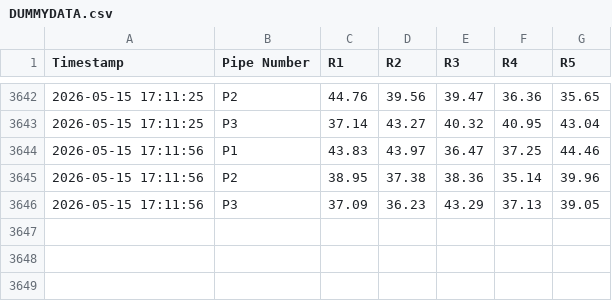
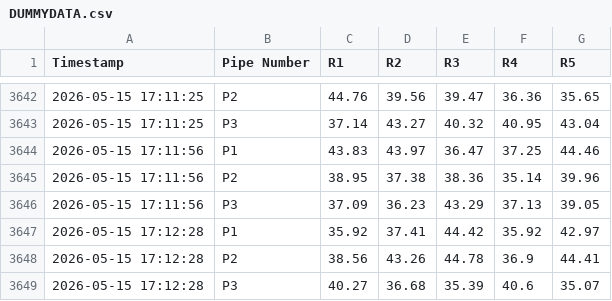
Before and after one commit to ArghaD-SAP/csvdata, a CSV file: DUMMYDATA.csv, drawn as a sheet; only a part is shown, gaps mark what is left out; the diff names each change by its address in the sheet, - before the commit and + after, or states it on an @@ line.

Commit message:
Data updated at 2026-05-15 17:12:28 IST

```diff
--- a/DUMMYDATA.csv
+++ b/DUMMYDATA.csv
+row 3647: 2026-05-15 17:12:28 | P1 | 35.92 | 37.41 | 44.42 | 35.92 | 42.97
+row 3648: 2026-05-15 17:12:28 | P2 | 38.56 | 43.26 | 44.78 | 36.9 | 44.41
+row 3649: 2026-05-15 17:12:28 | P3 | 40.27 | 36.68 | 35.39 | 40.6 | 35.07
```
